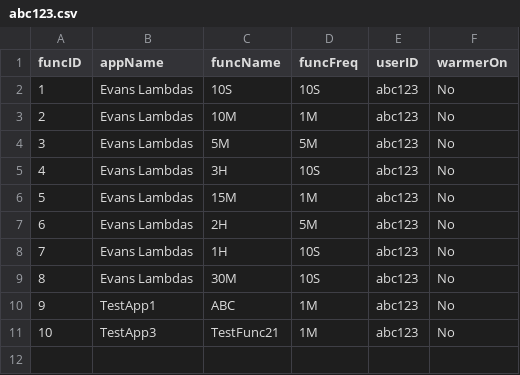
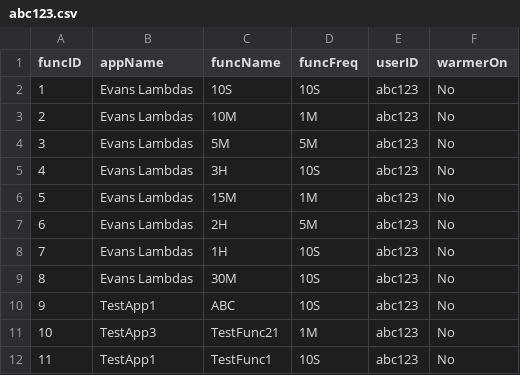
Before and after one commit to oslabs-beta/LatenSee, a CSV file: server/storage/abc123.csv, drawn as a sheet.

Commit message:
on userpage, updated dropdown so that it does not show a frequency twice, on Configure page updated freq dropdown to have Select as 1st option so that when any other option is selected it works

```diff
--- a/server/storage/abc123.csv
+++ b/server/storage/abc123.csv
@@ -9,3 +9,4 @@ funcID,appName,funcName,funcFreq,userID,warmerOn
 8,Evans Lambdas,30M,10S,abc123,No
-9,TestApp1,ABC,1M,abc123,No
+9,TestApp1,ABC,10S,abc123,No
 10,TestApp3,TestFunc21,1M,abc123,No
+11,TestApp1,TestFunc1,10S,abc123,No
```
Also changed, not shown: 2 other files.
